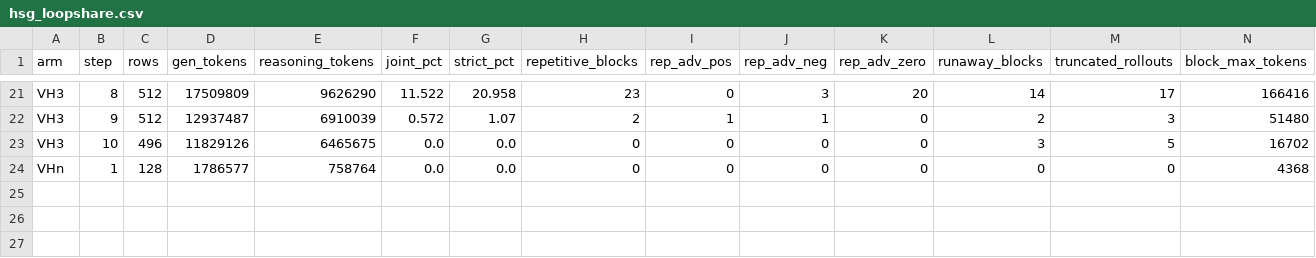
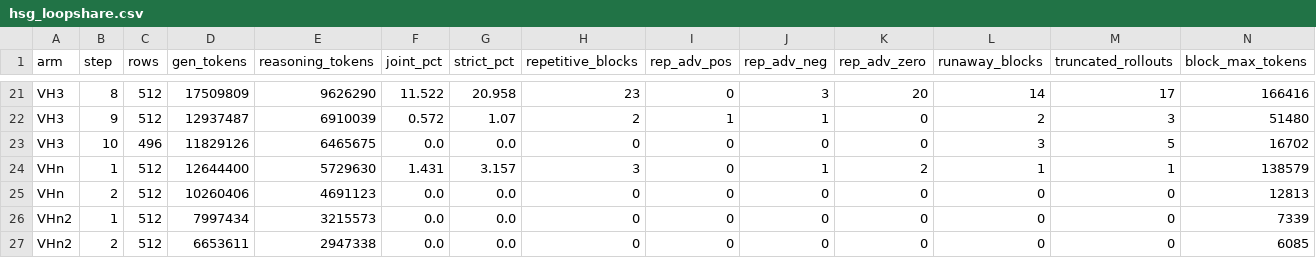
Before and after one commit to ArEsKay3/RL, a CSV file: analysis/loopfeedback_hsg/hsg_loopshare.csv, drawn as a sheet; only a part is shown, gaps mark what is left out.

```diff
--- a/analysis/loopfeedback_hsg/hsg_loopshare.csv
+++ b/analysis/loopfeedback_hsg/hsg_loopshare.csv
@@ -23,2 +23,5 @@ VH3,9,512,12937487,6910039,0.572,1.07,2,1,1,0,2,3,51480
 VH3,10,496,11829126,6465675,0.0,0.0,0,0,0,0,3,5,16702
-VHn,1,128,1786577,758764,0.0,0.0,0,0,0,0,0,0,4368
+VHn,1,512,12644400,5729630,1.431,3.157,3,0,1,2,1,1,138579
+VHn,2,512,10260406,4691123,0.0,0.0,0,0,0,0,0,0,12813
+VHn2,1,512,7997434,3215573,0.0,0.0,0,0,0,0,0,0,7339
+VHn2,2,512,6653611,2947338,0.0,0.0,0,0,0,0,0,0,6085
```
Also changed, not shown: 3 other files.
